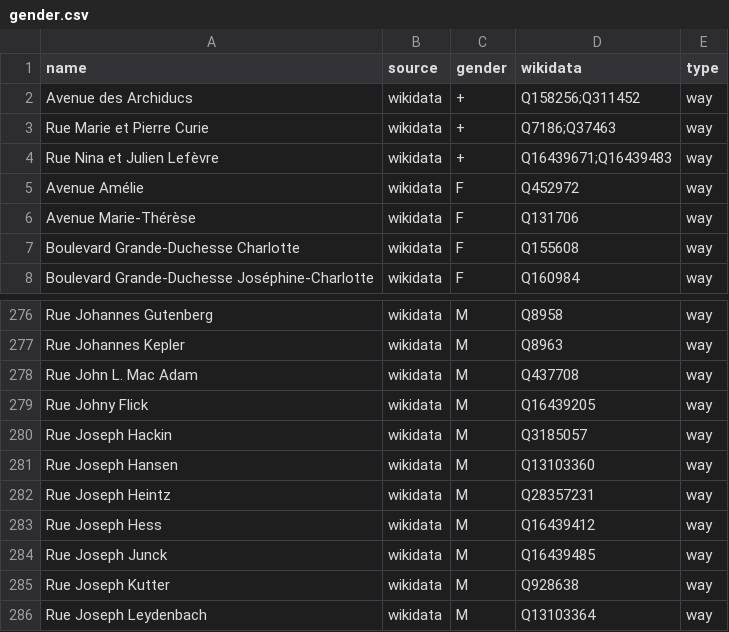
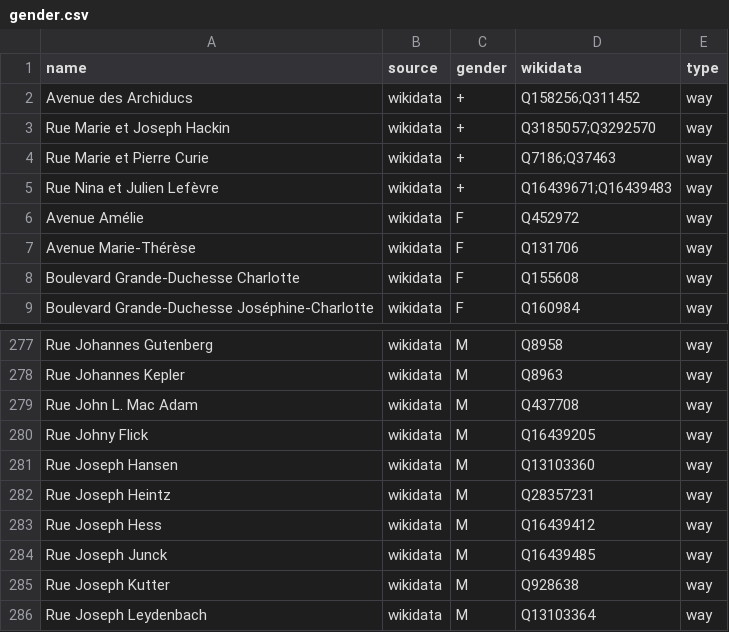
Before and after one commit to EqualStreetNames/equalstreetnames-luxembourg, a CSV file: data/gender.csv, drawn as a sheet; only a part is shown, gaps mark what is left out.

```diff
--- a/data/gender.csv
+++ b/data/gender.csv
@@ -2,2 +2,3 @@ name,source,gender,wikidata,type
 "Avenue des Archiducs",wikidata,+,Q158256;Q311452,way
+"Rue Marie et Joseph Hackin",wikidata,+,Q3185057;Q3292570,way
 "Rue Marie et Pierre Curie",wikidata,+,Q7186;Q37463,way
@@ -279,3 +280,2 @@ name,source,gender,wikidata,type
 "Rue Johny Flick",wikidata,M,Q16439205,way
-"Rue Joseph Hackin",wikidata,M,Q3185057,way
 "Rue Joseph Hansen",wikidata,M,Q13103360,way
```
Also changed, not shown: data/other.csv, 2 other files.
